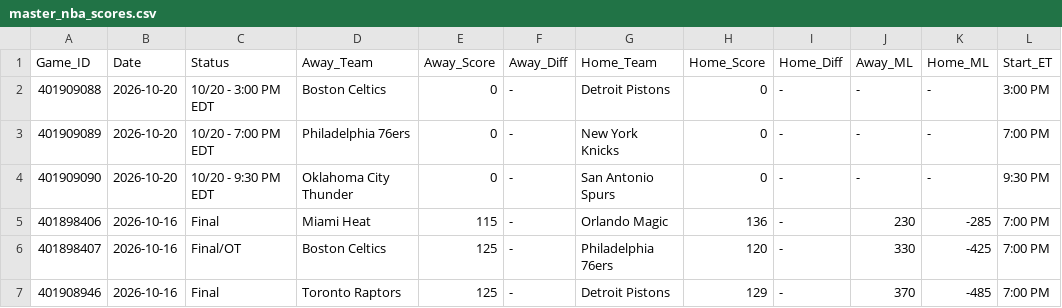
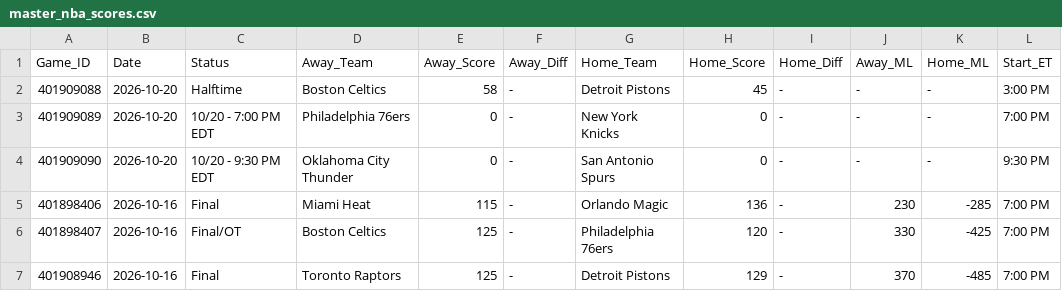
Before and after one commit to danreed001-droid/sport, a CSV file: data/raw/master_nba_scores.csv, drawn as a sheet; only a part is shown.

```diff
--- a/data/raw/master_nba_scores.csv
+++ b/data/raw/master_nba_scores.csv
@@ -1,3 +1,3 @@
 Game_ID,Date,Status,Away_Team,Away_Score,Away_Diff,Home_Team,Home_Score,Home_Diff,Away_ML,Home_ML,Start_ET
-401909088,2026-10-20,10/20 - 3:00 PM EDT,Boston Celtics,0,-,Detroit Pistons,0,-,-,-,3:00 PM
+401909088,2026-10-20,Halftime,Boston Celtics,58,-,Detroit Pistons,45,-,-,-,3:00 PM
 401909089,2026-10-20,10/20 - 7:00 PM EDT,Philadelphia 76ers,0,-,New York Knicks,0,-,-,-,7:00 PM
```
Also changed, not shown: 6 other files.
